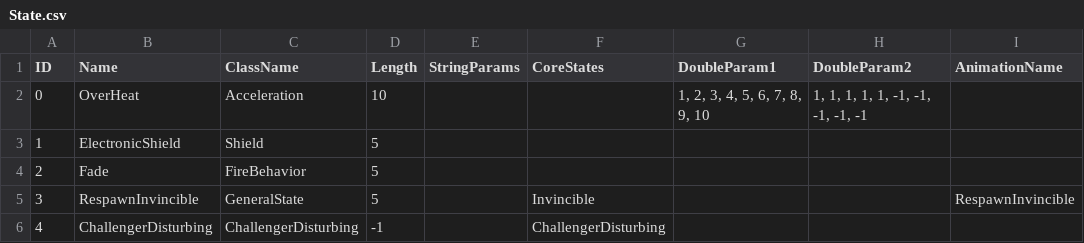
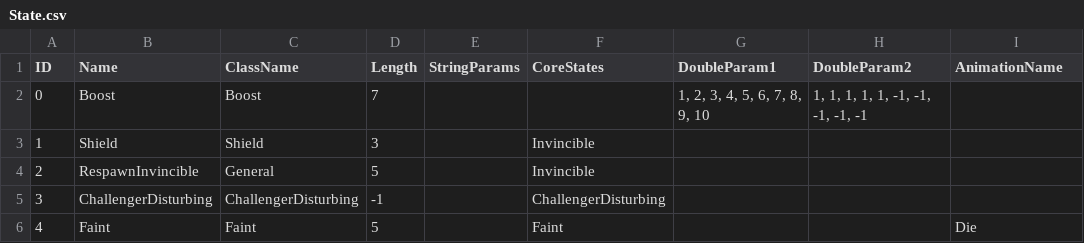
Before and after one commit to re5nardo/GameFramework, a CSV file: Server_Root/Server/RoomServer/State.csv, drawn as a sheet; only a part is shown; the diff names each change by its address in the sheet, - before the commit and + after, or states it on an @@ line.

Commit message:
[배인수] 1. StateID MasterDataDefine 밑으로 이동 2. State 마스터 데이터 수정 - 사용하지 않는 State 제거 및 Boost, Shield 추가 3. Boost, Shield State 구현 4. IState에 EndTick 변수 추가 및 구현 5. IMagic에 ID값(EntityID) 추가 6. MagicObject 추가 7. Shield Magic이 Shield State 생성하도록 구현 8. Boost Magic이 Boost State 생성하도록 구현

```diff
--- a/Server_Root/Server/RoomServer/State.csv
+++ b/Server_Root/Server/RoomServer/State.csv
-B2 (Name): OverHeat
+B2 (Name): Boost
-C2 (ClassName): Acceleration
+C2 (ClassName): Boost
-D2 (Length): 10
+D2 (Length): 7
-B3 (Name): ElectronicShield
+B3 (Name): Shield
-D3 (Length): 5
+D3 (Length): 3
-F3:F4 (CoreStates): (empty)
+F3:F4 (CoreStates): Invincible
-B4 (Name): Fade
+B4 (Name): RespawnInvincible
-C4 (ClassName): FireBehavior
+C4 (ClassName): General
-B5 (Name): RespawnInvincible
+B5 (Name): ChallengerDisturbing
-C5 (ClassName): GeneralState
+C5 (ClassName): ChallengerDisturbing
-D5 (Length): 5
+D5 (Length): -1
-F5 (CoreStates): Invincible
+F5 (CoreStates): ChallengerDisturbing
-I5 (AnimationName): RespawnInvincible
+I5 (AnimationName): (empty)
-B6 (Name): ChallengerDisturbing
+B6 (Name): Faint
-C6 (ClassName): ChallengerDisturbing
+C6 (ClassName): Faint
-D6 (Length): -1
+D6 (Length): 5
-F6 (CoreStates): ChallengerDisturbing
+F6 (CoreStates): Faint
-I6 (AnimationName): (empty)
+I6 (AnimationName): Die
```
Also changed, not shown: Client_Root/Client/Assets/Resources/MasterData/State.csv, 25 other files.
